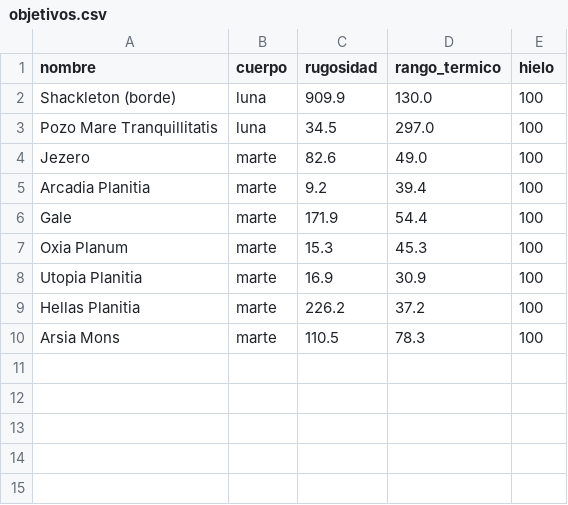
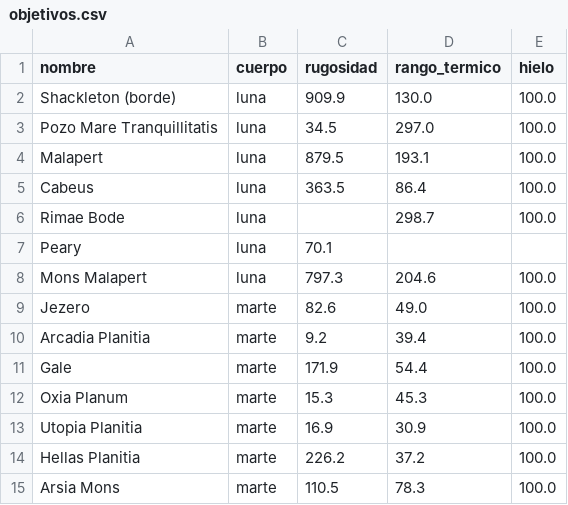
Before and after one commit to Gerd-U/rocky-odyssey, a CSV file: datos/datos_limpios/objetivos.csv, drawn as a sheet.

```diff
--- a/datos/datos_limpios/objetivos.csv
+++ b/datos/datos_limpios/objetivos.csv
@@ -1,10 +1,15 @@
 nombre,cuerpo,rugosidad,rango_termico,hielo
-Shackleton (borde),luna,909.9,130.0,100
-Pozo Mare Tranquillitatis,luna,34.5,297.0,100
-Jezero,marte,82.6,49.0,100
-Arcadia Planitia,marte,9.2,39.4,100
-Gale,marte,171.9,54.4,100
-Oxia Planum,marte,15.3,45.3,100
-Utopia Planitia,marte,16.9,30.9,100
-Hellas Planitia,marte,226.2,37.2,100
-Arsia Mons,marte,110.5,78.3,100
+Shackleton (borde),luna,909.9,130.0,100.0
+Pozo Mare Tranquillitatis,luna,34.5,297.0,100.0
+Malapert,luna,879.5,193.1,100.0
+Cabeus,luna,363.5,86.4,100.0
+Rimae Bode,luna,,298.7,100.0
+Peary,luna,70.1,,
+Mons Malapert,luna,797.3,204.6,100.0
+Jezero,marte,82.6,49.0,100.0
+Arcadia Planitia,marte,9.2,39.4,100.0
+Gale,marte,171.9,54.4,100.0
+Oxia Planum,marte,15.3,45.3,100.0
+Utopia Planitia,marte,16.9,30.9,100.0
+Hellas Planitia,marte,226.2,37.2,100.0
+Arsia Mons,marte,110.5,78.3,100.0
```
Also changed, not shown: 47 other files.
